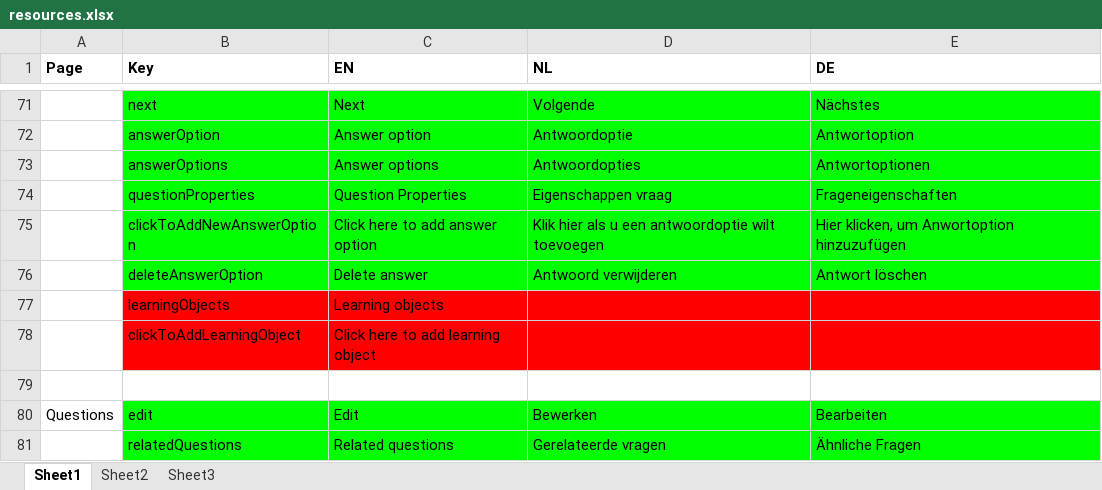
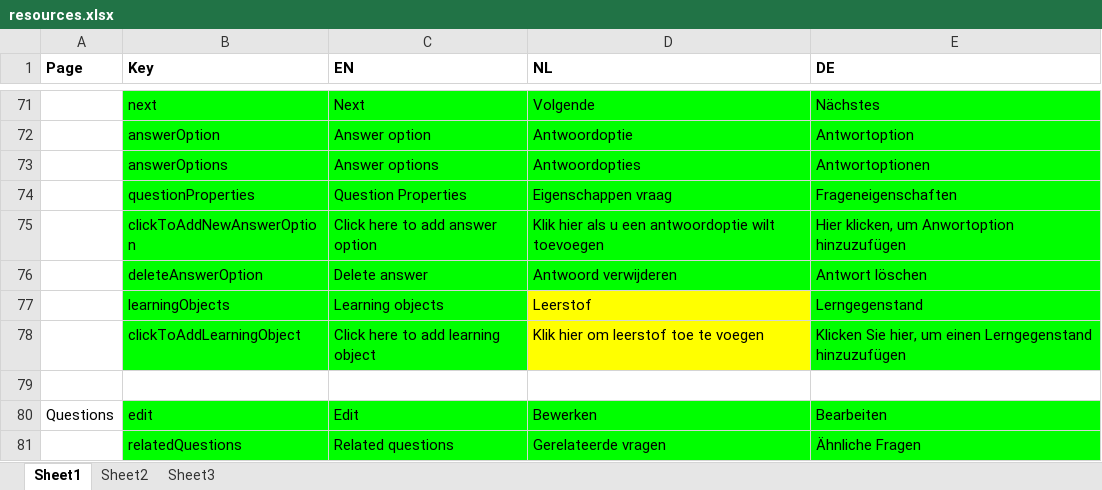
Before and after one commit to jaw4ik/assessment, an Excel workbook: sources/easygenerator.Web/App/localization/resources.xlsx, sheet Sheet1, drawn as a sheet; only a part is shown, gaps mark what is left out; values as stored, in another font and other column widths than the file's, no borders; the diff names each change by its address in the sheet, - before the commit and + after, or states it on an @@ line.

Commit message:
new localization/resources.js
Former-commit-id: c96852621779f6097daa435940db117f29857486

```diff
--- a/sources/easygenerator.Web/App/localization/resources.xlsx (sheet Sheet1)
+++ b/sources/easygenerator.Web/App/localization/resources.xlsx (sheet Sheet1)
-B77:C78 fill: #FF0000
+B77:C78 fill: #00FF00
-D77 (NL): (empty)
+D77 (NL): Leerstof
-D77:D78 fill: #FF0000
+D77:D78 fill: #FFFF00
-E77 (DE): (empty)
+E77 (DE): Lerngegenstand
-E77:E78 fill: #FF0000
+E77:E78 fill: #00FF00
-D78 (NL): (empty)
+D78 (NL): Klik hier om leerstof toe te voegen
-E78 (DE): (empty)
+E78 (DE): Klicken Sie hier, um einen Lerngegenstand hinzuzufügen
```
Also changed, not shown: 1 other file.
